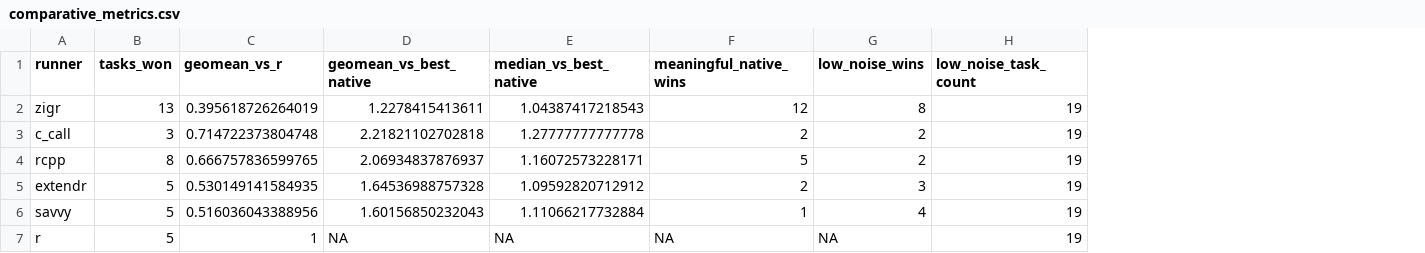
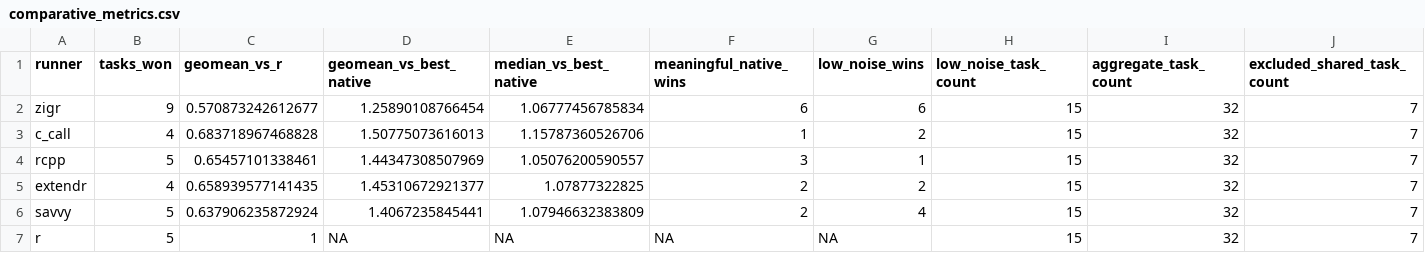
Before and after one commit to eneskemalergin/zigr, a CSV file: benchmarks/results/comparative_metrics.csv, drawn as a sheet; only a part is shown; the diff names each change by its address in the sheet, - before the commit and + after, or states it on an @@ line.

Commit message:
tests: expand test surface, and fix bench fairness

```diff
--- a/benchmarks/results/comparative_metrics.csv
+++ b/benchmarks/results/comparative_metrics.csv
+column I (aggregate_task_count), rows 2-7: all 32
+column J (excluded_shared_task_count), rows 2-7: all 7
-B2 (tasks_won): 13
+B2 (tasks_won): 9
-C2 (geomean_vs_r): 0.395618726264019
+C2 (geomean_vs_r): 0.570873242612677
-D2 (geomean_vs_best_native): 1.2278415413611
+D2 (geomean_vs_best_native): 1.25890108766454
-E2 (median_vs_best_native): 1.04387417218543
+E2 (median_vs_best_native): 1.06777456785834
-F2 (meaningful_native_wins): 12
+F2 (meaningful_native_wins): 6
-G2 (low_noise_wins): 8
+G2 (low_noise_wins): 6
-H2:H7 (low_noise_task_count): 19
+H2:H7 (low_noise_task_count): 15
-B3 (tasks_won): 3
+B3 (tasks_won): 4
-C3 (geomean_vs_r): 0.714722373804748
+C3 (geomean_vs_r): 0.683718967468828
-D3 (geomean_vs_best_native): 2.21821102702818
+D3 (geomean_vs_best_native): 1.50775073616013
-E3 (median_vs_best_native): 1.27777777777778
+E3 (median_vs_best_native): 1.15787360526706
-F3 (meaningful_native_wins): 2
+F3 (meaningful_native_wins): 1
-B4 (tasks_won): 8
+B4 (tasks_won): 5
-C4 (geomean_vs_r): 0.666757836599765
+C4 (geomean_vs_r): 0.65457101338461
-D4 (geomean_vs_best_native): 2.06934837876937
+D4 (geomean_vs_best_native): 1.44347308507969
-E4 (median_vs_best_native): 1.16072573228171
+E4 (median_vs_best_native): 1.05076200590557
-F4 (meaningful_native_wins): 5
+F4 (meaningful_native_wins): 3
-G4 (low_noise_wins): 2
+G4 (low_noise_wins): 1
-B5 (tasks_won): 5
+B5 (tasks_won): 4
-C5 (geomean_vs_r): 0.530149141584935
+C5 (geomean_vs_r): 0.658939577141435
-D5 (geomean_vs_best_native): 1.64536988757328
+D5 (geomean_vs_best_native): 1.45310672921377
-E5 (median_vs_best_native): 1.09592820712912
+E5 (median_vs_best_native): 1.07877322825
-G5 (low_noise_wins): 3
+G5 (low_noise_wins): 2
-C6 (geomean_vs_r): 0.516036043388956
+C6 (geomean_vs_r): 0.637906235872924
-D6 (geomean_vs_best_native): 1.60156850232043
+D6 (geomean_vs_best_native): 1.4067235845441
-E6 (median_vs_best_native): 1.11066217732884
+E6 (median_vs_best_native): 1.07946632383809
-F6 (meaningful_native_wins): 1
+F6 (meaningful_native_wins): 2
```
Also changed, not shown: benchmarks/results/c_call_summary.csv, benchmarks/results/rcpp_summary.csv, 12 other files.
